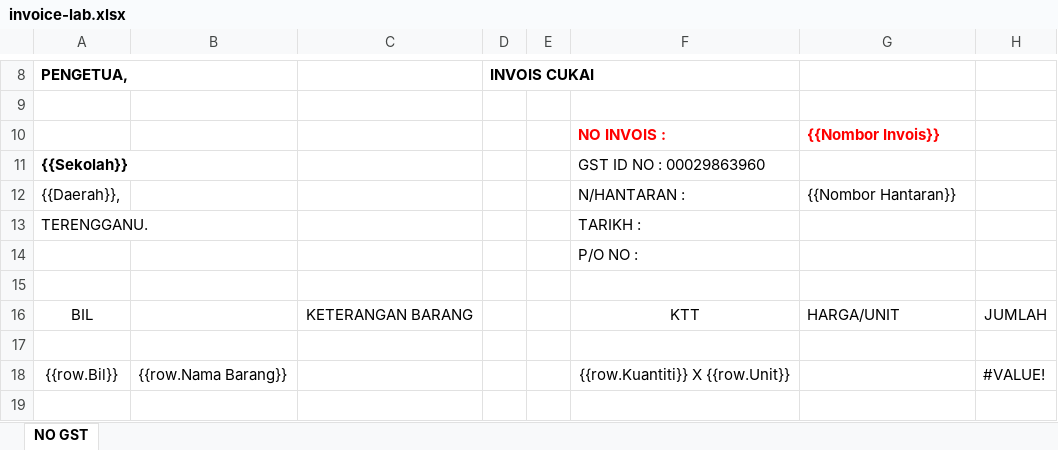
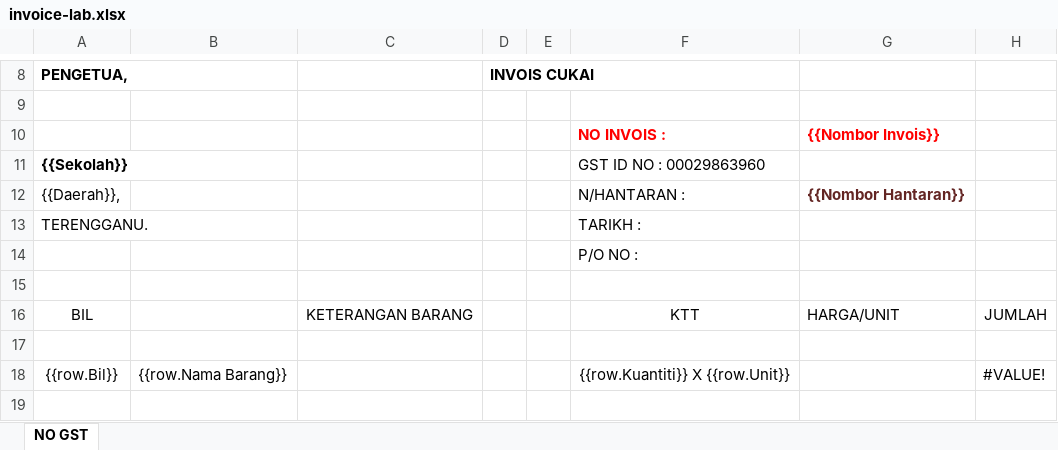
Before and after one commit to lab-equipment/lab-equipment.github.io, an Excel workbook: templates/invoice-lab.xlsx, sheet NO GST, drawn as a sheet; only a part is shown, gaps mark what is left out; values as stored, in another font and other column widths than the file's, no borders; charts and pictures not drawn; the diff names each change by its address in the sheet, - before the commit and + after, or states it on an @@ line.

Commit message:
Add files via upload

```diff
--- a/templates/invoice-lab.xlsx (sheet NO GST)
+++ b/templates/invoice-lab.xlsx (sheet NO GST)
@@ G12 bold: off → on, text colour: black → #632523 @@
```
